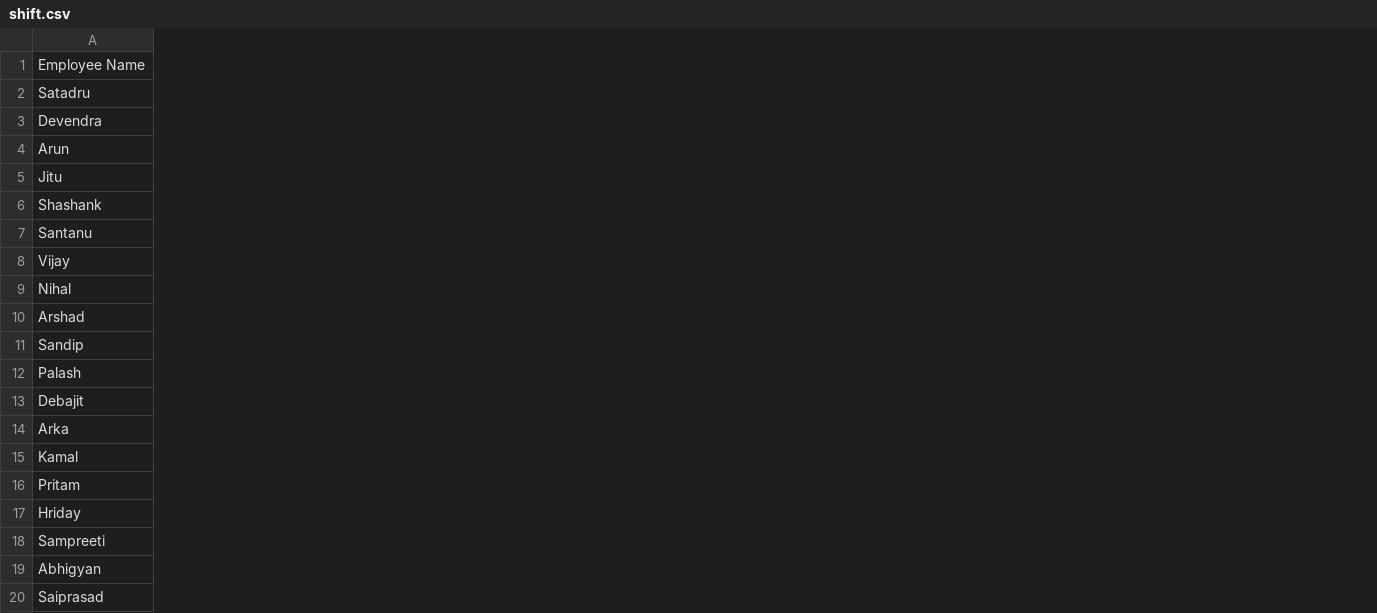
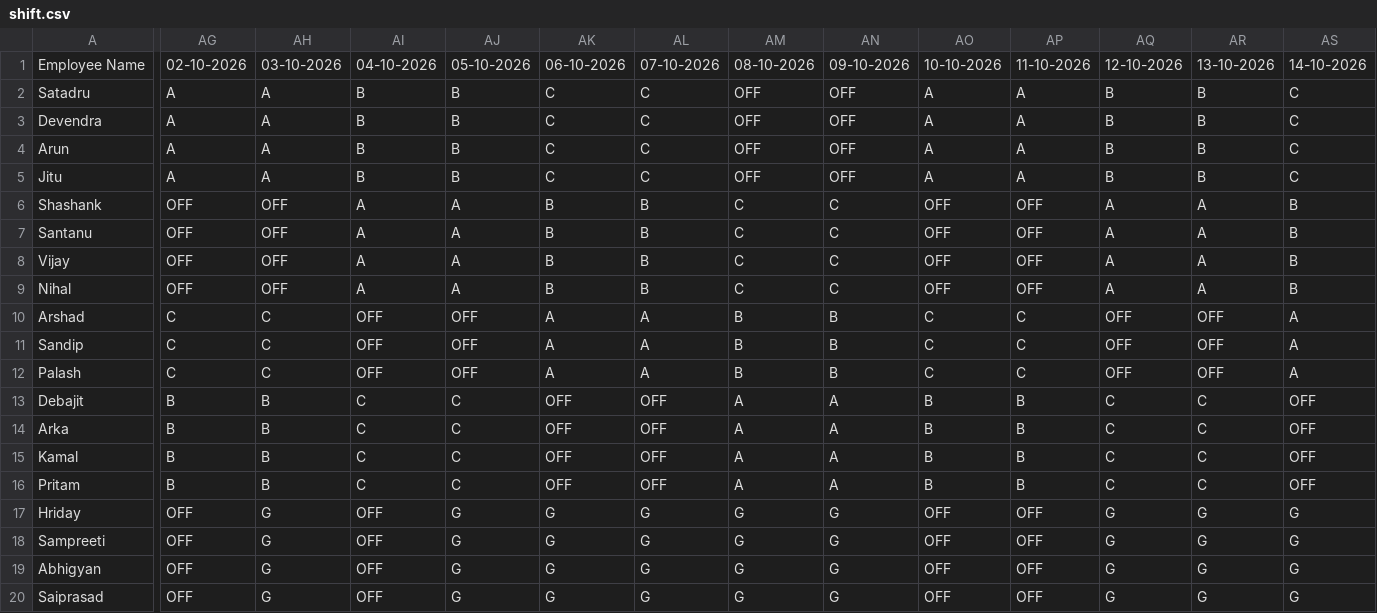
Before and after one commit to debajitd1292/Test, a CSV file: shift.csv, drawn as a sheet; only a part is shown, gaps mark what is left out; the diff covers the shown part only; the diff names each change by its address in the sheet, - before the commit and + after, or states it on an @@ line.

Commit message:
Add files via upload

```diff
--- a/shift.csv
+++ b/shift.csv
+column AG, rows 1-20: 02-10-2026 | A | A | A | A | OFF | OFF | OFF | OFF | C | C | C | B | B | B | B | OFF | OFF | OFF | OFF
+column AH, rows 1-20: 03-10-2026 | A | A | A | A | OFF | OFF | OFF | OFF | C | C | C | B | B | B | B | G | G | G | G
+column AI, rows 1-20: 04-10-2026 | B | B | B | B | A | A | A | A | OFF | OFF | OFF | C | C | C | C | OFF | OFF | OFF | OFF
+column AJ, rows 1-20: 05-10-2026 | B | B | B | B | A | A | A | A | OFF | OFF | OFF | C | C | C | C | G | G | G | G
+column AK, rows 1-20: 06-10-2026 | C | C | C | C | B | B | B | B | A | A | A | OFF | OFF | OFF | OFF | G | G | G | G
+column AL, rows 1-20: 07-10-2026 | C | C | C | C | B | B | B | B | A | A | A | OFF | OFF | OFF | OFF | G | G | G | G
+column AM, rows 1-20: 08-10-2026 | OFF | OFF | OFF | OFF | C | C | C | C | B | B | B | A | A | A | A | G | G | G | G
+column AN, rows 1-20: 09-10-2026 | OFF | OFF | OFF | OFF | C | C | C | C | B | B | B | A | A | A | A | G | G | G | G
+column AO, rows 1-20: 10-10-2026 | A | A | A | A | OFF | OFF | OFF | OFF | C | C | C | B | B | B | B | OFF | OFF | OFF | OFF
+column AP, rows 1-20: 11-10-2026 | A | A | A | A | OFF | OFF | OFF | OFF | C | C | C | B | B | B | B | OFF | OFF | OFF | OFF
+column AQ, rows 1-20: 12-10-2026 | B | B | B | B | A | A | A | A | OFF | OFF | OFF | C | C | C | C | G | G | G | G
+column AR, rows 1-20: 13-10-2026 | B | B | B | B | A | A | A | A | OFF | OFF | OFF | C | C | C | C | G | G | G | G
+column AS, rows 1-20: 14-10-2026 | C | C | C | C | B | B | B | B | A | A | A | OFF | OFF | OFF | OFF | G | G | G | G
```
Also changed, not shown: 18 added columns elsewhere in this file.
